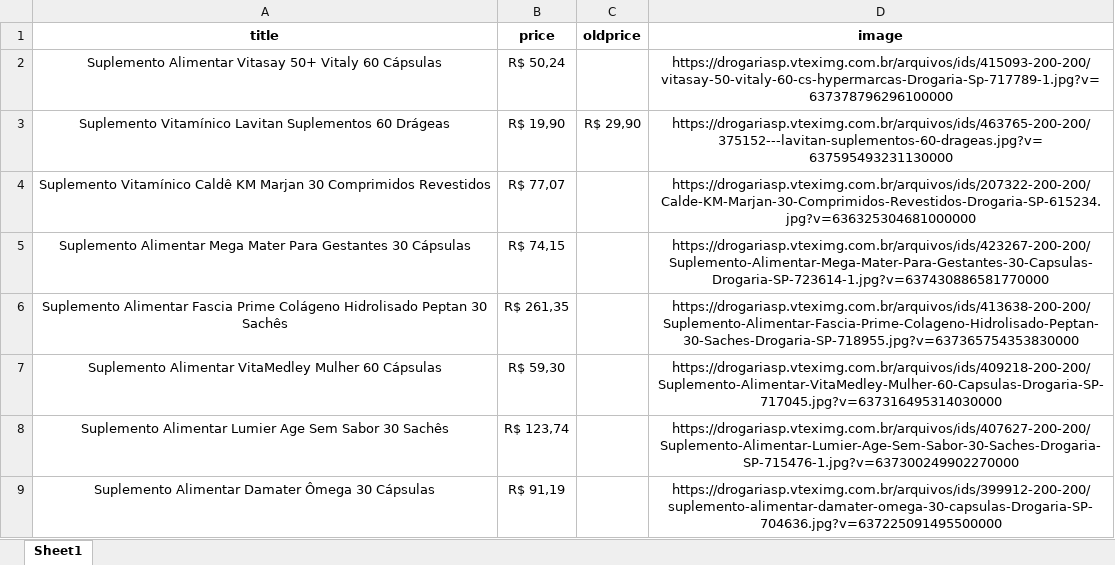
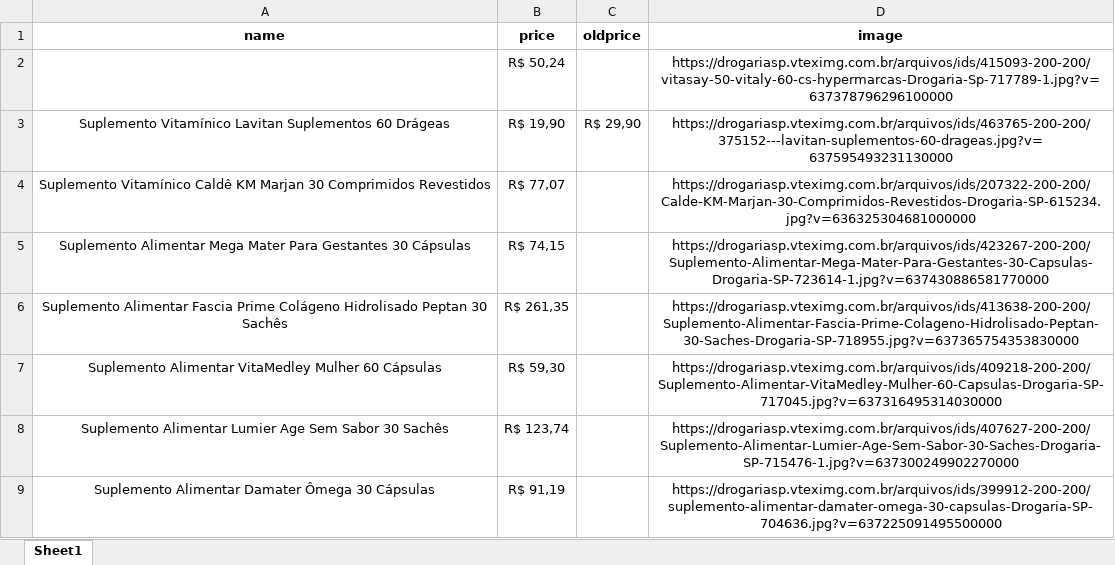
Before and after one commit to Divelia/web-scraping-thomas, an Excel workbook: extract_list/outputs/drogariasaopaulo-suplementos.xlsx, sheet Sheet1, drawn as a sheet; only a part is shown; values as stored, in another font and other column widths than the file's, no borders; the diff names each change by its address in the sheet, - before the commit and + after, or states it on an @@ line.

```diff
--- a/extract_list/outputs/drogariasaopaulo-suplementos.xlsx (sheet Sheet1)
+++ b/extract_list/outputs/drogariasaopaulo-suplementos.xlsx (sheet Sheet1)
-A1: title
+A1: name
-A2 (name): Suplemento Alimentar Vitasay 50+ Vitaly 60 Cápsulas
+A2 (name): (empty)
```
Also changed, not shown: extract_list/master_table.xlsx, extract_list/outputs/amazonbr-suplementos.xlsx, 19 other files.
